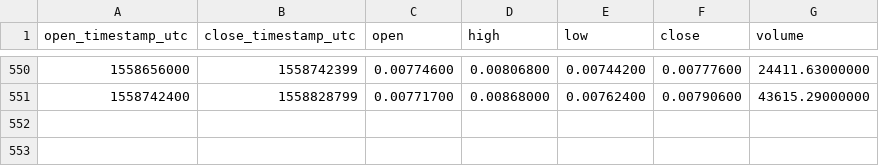
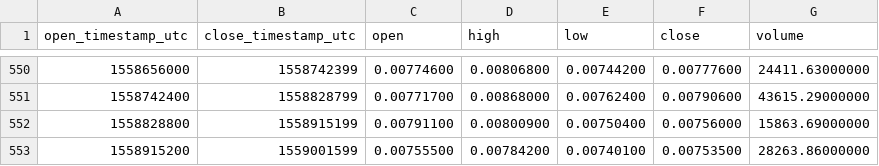
Before and after one commit to cryptobigbro/binance-LSKETH, a CSV file: binance-LSKETH-1d.csv, drawn as a sheet; only a part is shown, gaps mark what is left out.

```diff
--- a/binance-LSKETH-1d.csv
+++ b/binance-LSKETH-1d.csv
@@ -551 +551,3 @@ open_timestamp_utc,close_timestamp_utc,open,high,low,close,volume
 1558742400,1558828799,0.00771700,0.00868000,0.00762400,0.00790600,43615.29000000
+1558828800,1558915199,0.00791100,0.00800900,0.00750400,0.00756000,15863.69000000
+1558915200,1559001599,0.00755500,0.00784200,0.00740100,0.00753500,28263.86000000
```
Also changed, not shown: binance-LSKETH-1h.csv.
